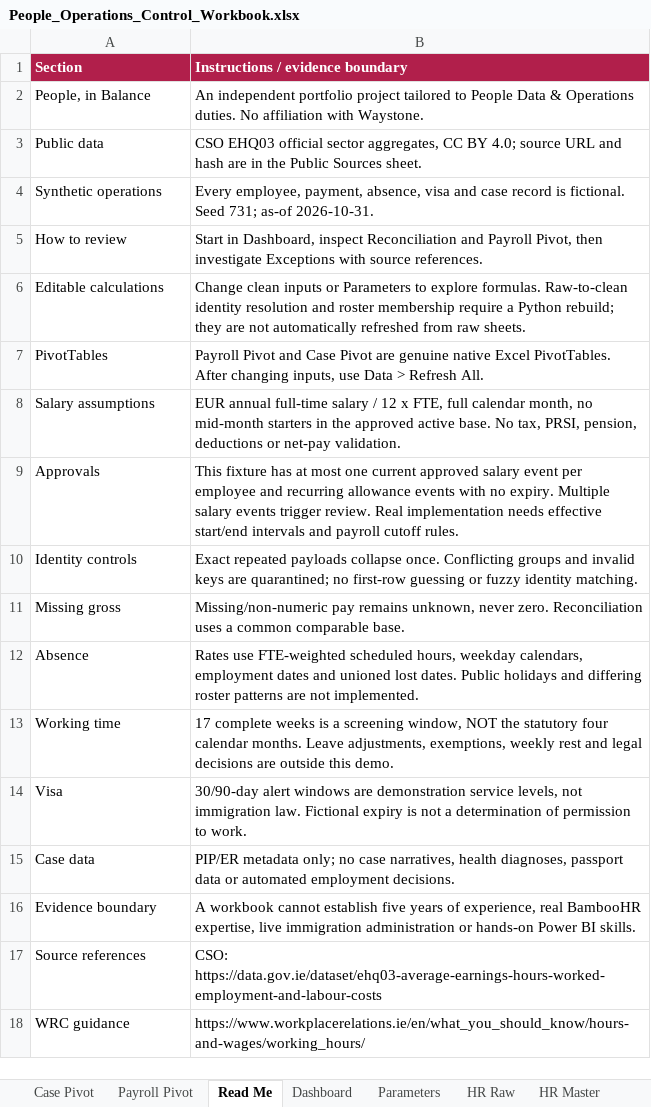
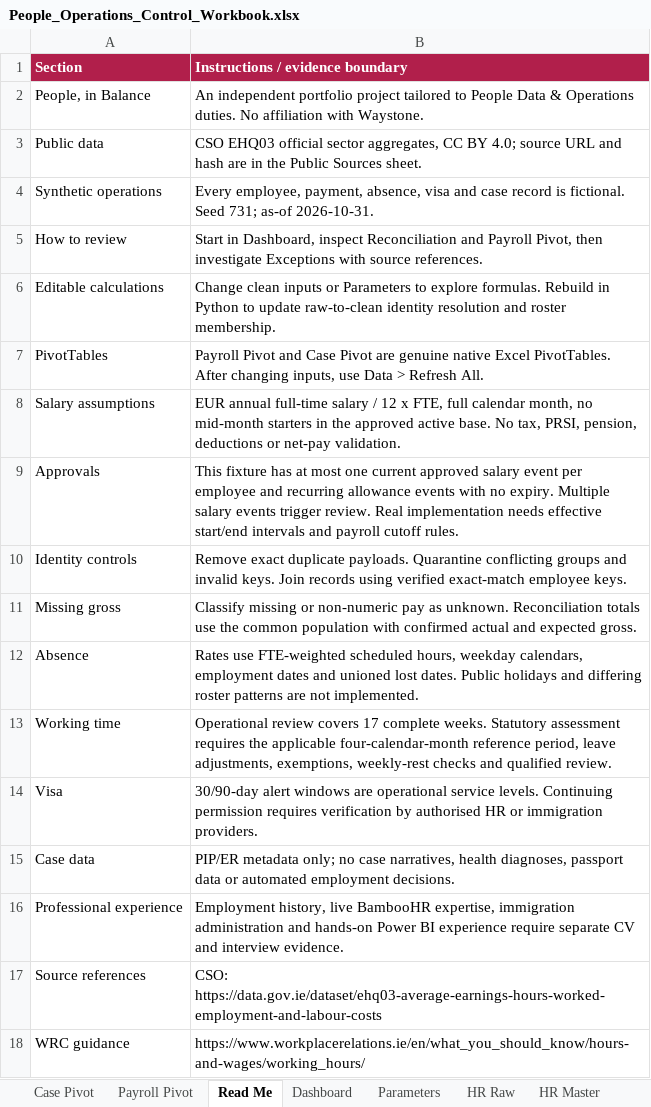
Before and after one commit to mberca-lab/people-operations-atlas, an Excel workbook: outputs/People_Operations_Control_Workbook.xlsx, sheet Read Me, drawn as a sheet; values as stored, in another font and other column widths than the file's, no borders; table styles not drawn; removed rows and columns are numbered as before the commit, all else as after; the diff names each change by its address in the sheet, - before the commit and + after, or states it on an @@ line.

```diff
--- a/outputs/People_Operations_Control_Workbook.xlsx (sheet Read Me)
+++ b/outputs/People_Operations_Control_Workbook.xlsx (sheet Read Me)
-B6 (Instructions / evidence boundary): …explore formulas. Raw-to-clean identity resolution and roster membership require a Python rebuild; they are not automatically refreshed from raw sheets.
+B6 (Instructions / evidence boundary): …explore formulas. Rebuild in Python to update raw-to-clean identity resolution and roster membership.
-B10 (Instructions / evidence boundary): Exact repeated payloads collapse once. Conflicting groups and invalid keys are quarantined; no first-row guessing or fuzzy identity matching.
+B10 (Instructions / evidence boundary): Remove exact duplicate payloads. Quarantine conflicting groups and invalid keys. Join records using verified exact-match employee keys.
-B11 (Instructions / evidence boundary): Missing/non-numeric pay remains unknown, never zero. Reconciliation uses a common comparable base.
+B11 (Instructions / evidence boundary): Classify missing or non-numeric pay as unknown. Reconciliation totals use the common population with confirmed actual and expected gross.
-B13 (Instructions / evidence boundary): 17 complete weeks is a screening window, NOT the statutory four calendar months. Leave adjustments, exemptions, weekly rest and legal decisions are outside this demo.
+B13 (Instructions / evidence boundary): Operational review covers 17 complete weeks. Statutory assessment requires the applicable four-calendar-month reference period, leave adjustments, exemptions, weekly-rest checks and qualified review.
-B14 (Instructions / evidence boundary): …windows are demonstration service levels, not immigration law. Fictional expiry is not a determination of permission to work.
+B14 (Instructions / evidence boundary): …windows are operational service levels. Continuing permission requires verification by authorised HR or immigration providers.
-row 16: Evidence boundary | A workbook cannot establish five years of experience, real BambooHR expertise, live immigration administration or hands-on Power BI skills.
+row 16: Professional experience | Employment history, live BambooHR expertise, immigration administration and hands-on Power BI experience require separate CV and interview evidence.
```
Also changed, not shown: sheet Exceptions, sheet Parameters, sheet Dashboard, sheet SOP, sheet System Mapping, 34 other files.
